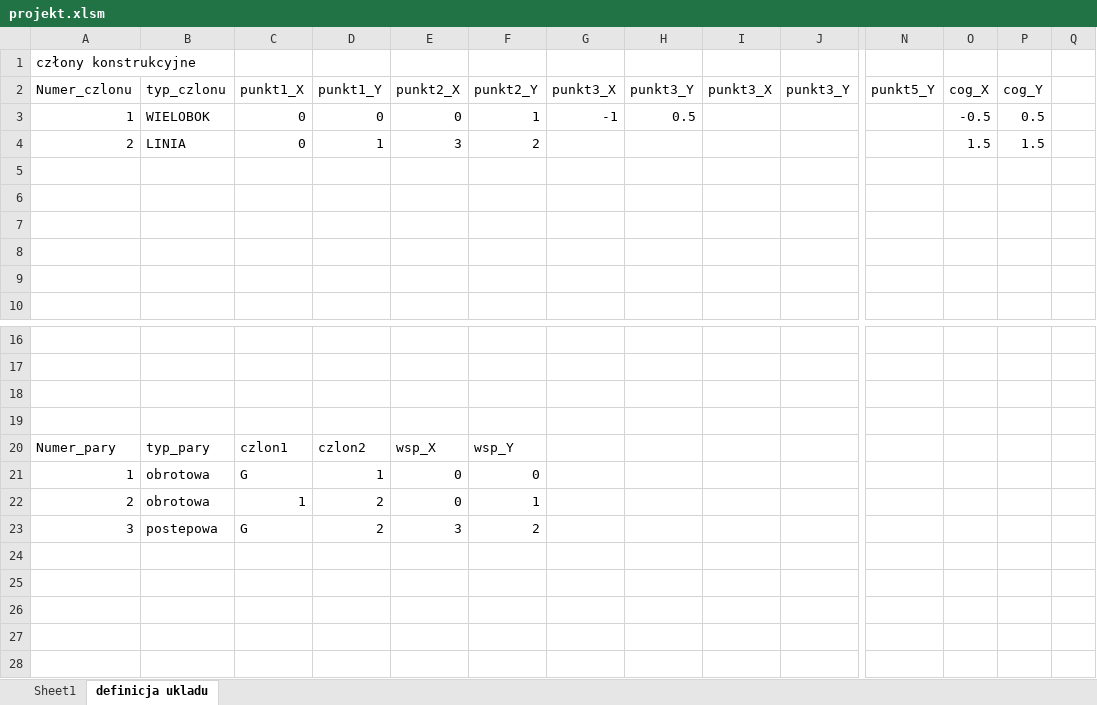
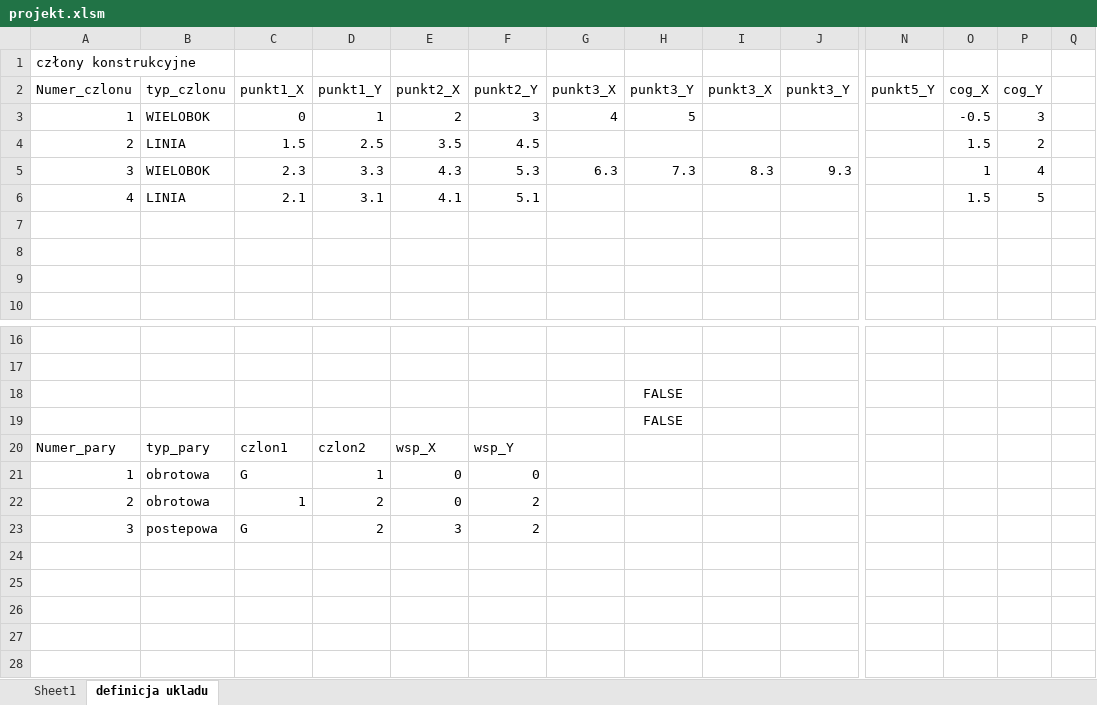
Before and after one commit to dawidkn/duwy_pd1, an Excel workbook: input_file/projekt.xlsm, sheet definicja ukladu, drawn as a sheet; only a part is shown, gaps mark what is left out; values as stored, in another font and other column widths than the file's, no borders; charts and pictures not drawn; rows hold the shown columns only; the diff names each change by its address in the sheet, - before the commit and + after, or states it on an @@ line.

```diff
--- a/input_file/projekt.xlsm (sheet definicja ukladu)
+++ b/input_file/projekt.xlsm (sheet definicja ukladu)
-D3 (punkt1_Y): 0
+D3 (punkt1_Y): 1
-E3 (punkt2_X): 0
+E3 (punkt2_X): 2
-F3 (punkt2_Y): 1
+F3 (punkt2_Y): 3
-G3 (punkt3_X): -1
+G3 (punkt3_X): 4
-H3 (punkt3_Y): 0.5
+H3 (punkt3_Y): 5
-P3 (cog_Y): 0.5
+P3 (cog_Y): 3
-C4 (punkt1_X): 0
+C4 (punkt1_X): 1.5
-D4 (punkt1_Y): 1
+D4 (punkt1_Y): 2.5
-E4 (punkt2_X): 3
+E4 (punkt2_X): 3.5
-F4 (punkt2_Y): 2
+F4 (punkt2_Y): 4.5
-P4 (cog_Y): 1.5
+P4 (cog_Y): 2
-row 5: (empty)
+row 5: 3 | WIELOBOK | 2.3 | 3.3 | 4.3 | 5.3 | 6.3 | 7.3 | 8.3 | 9.3 |  | 1 | 4
-row 6: (empty)
+row 6: 4 | LINIA | 2.1 | 3.1 | 4.1 | 5.1 |  |  |  |  |  | 1.5 | 5
-H18:H19 (punkt3_Y): (empty)
+H18:H19 (punkt3_Y): FALSE
-F22 (punkt2_Y): 1
+F22 (punkt2_Y): 2
```
Also changed, not shown: formulas that keep their value, 5 other files.
